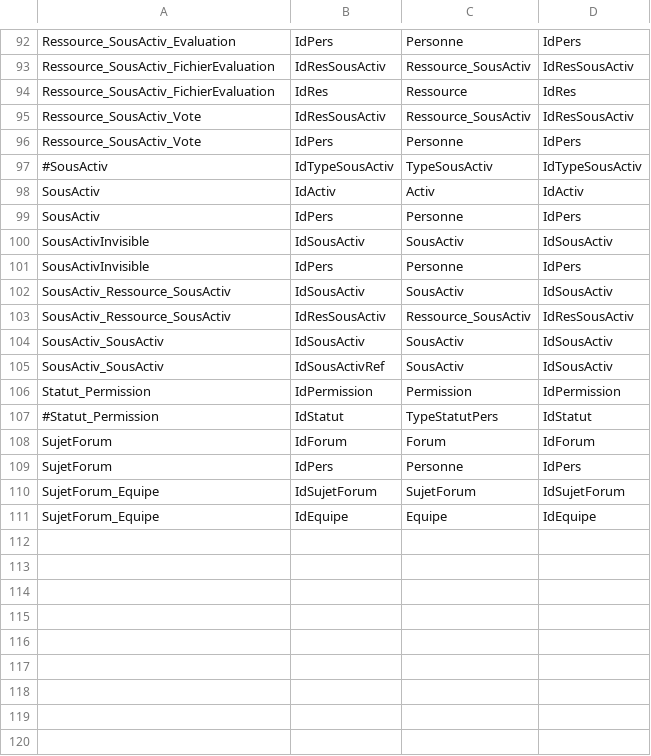
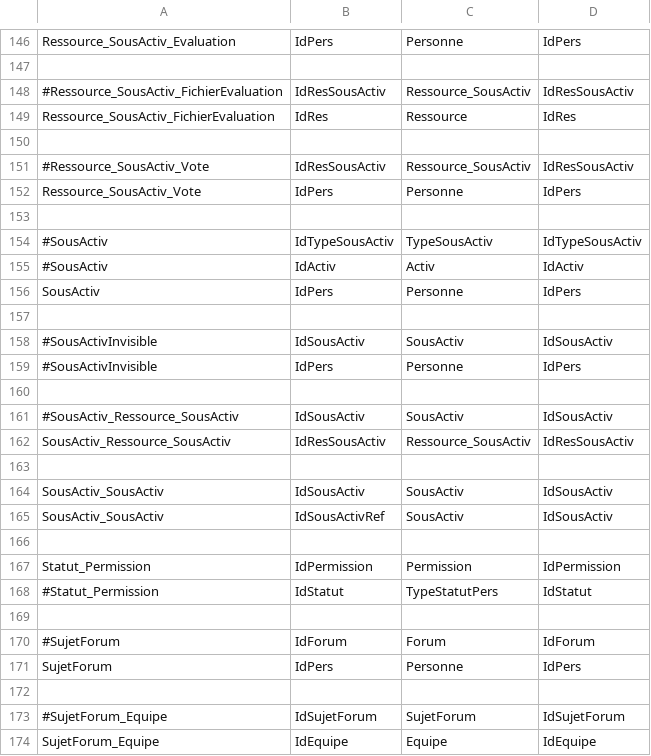
Before and after one commit to Ced-le-pingouin/esprit-mirror, a CSV file: src/install/sql/export_tables_avec_deps/refs_db/src_reference_dest.csv, drawn as a sheet; only a part is shown, gaps mark what is left out; addresses are those after the commit; the diff covers the shown part only; the diff names each change by its address in the sheet, - before the commit and + after, or states it on an @@ line.

```diff
--- a/src/install/sql/export_tables_avec_deps/refs_db/src_reference_dest.csv
+++ b/src/install/sql/export_tables_avec_deps/refs_db/src_reference_dest.csv
+row 147: (empty)
-A148: Ressource_SousActiv_FichierEvaluation
+A148: #Ressource_SousActiv_FichierEvaluation
+row 150: (empty)
-A151: Ressource_SousActiv_Vote
+A151: #Ressource_SousActiv_Vote
+row 153: (empty)
-A155: SousActiv
+A155: #SousActiv
+row 157: (empty)
-A158:A159: SousActivInvisible
+A158:A159: #SousActivInvisible
+row 160: (empty)
-A161: SousActiv_Ressource_SousActiv
+A161: #SousActiv_Ressource_SousActiv
+row 163: (empty)
+row 166: (empty)
+row 169: (empty)
-A170: SujetForum
+A170: #SujetForum
+row 172: (empty)
-A173: SujetForum_Equipe
+A173: #SujetForum_Equipe
```
Also changed, not shown: 54 added rows and 59 edited cells elsewhere in this file, src/install/sql/export_tables_avec_deps/refs_db/src_referencee_par_dest.csv, 1 other file.
